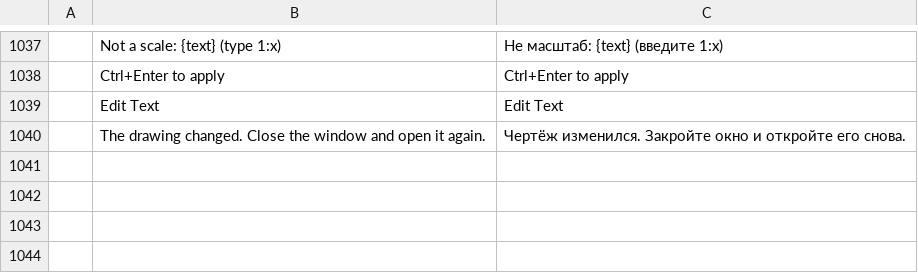
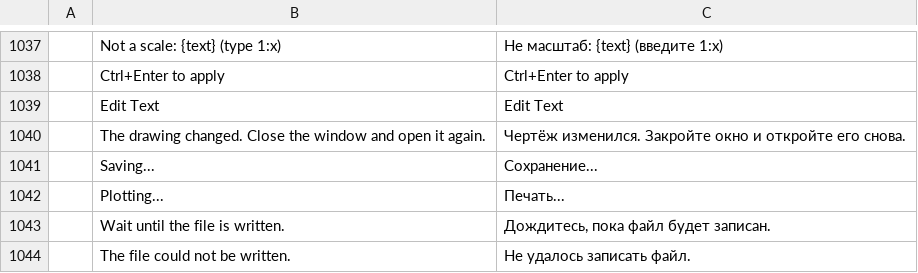
Before and after one commit to storytold/cadcraft, a TSV file: crates/ui-egui/src/i18n/ru.tsv, drawn as a sheet; only a part is shown, gaps mark what is left out.

```diff
--- a/crates/ui-egui/src/i18n/ru.tsv
+++ b/crates/ui-egui/src/i18n/ru.tsv
@@ -1040 +1040,5 @@
 	The drawing changed. Close the window and open it again.	Чертёж изменился. Закройте окно и откройте его снова.
+	Saving...	Сохранение...
+	Plotting...	Печать...
+	Wait until the file is written.	Дождитесь, пока файл будет записан.
+	The file could not be written.	Не удалось записать файл.
```
Also changed, not shown: crates/ui-egui/src/i18n/zh.tsv, 14 other files.
